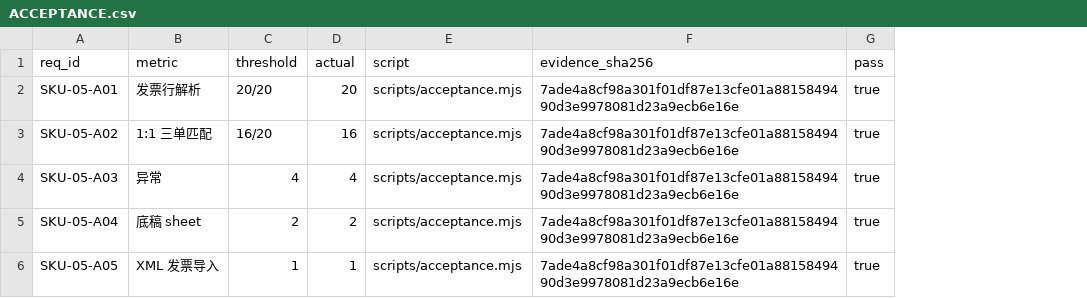
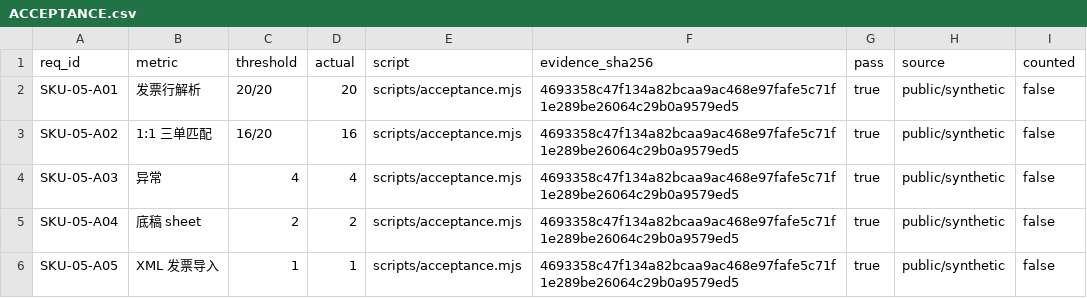
Before and after one commit to PerryLink/dsh-ap-three-way, a CSV file: ACCEPTANCE.csv, drawn as a sheet; the diff names each change by its address in the sheet, - before the commit and + after, or states it on an @@ line.

Commit message:
test: normalize public-only acceptance schema
Signed-off-by: PerryLink <novelnexusai@outlook.com>

```diff
--- a/ACCEPTANCE.csv
+++ b/ACCEPTANCE.csv
+column H (source), rows 2-6: all public/synthetic
+column I (counted), rows 2-6: all false
-F2:F6 (evidence_sha256): 7ade4a8cf98a301f01df87e13cfe01a8815849490d3e9978081d23a9ecb6e16e
+F2:F6 (evidence_sha256): 4693358c47f134a82bcaa9ac468e97fafe5c71f1e289be26064c29b0a9579ed5
```
Also changed, not shown: 4 other files.
